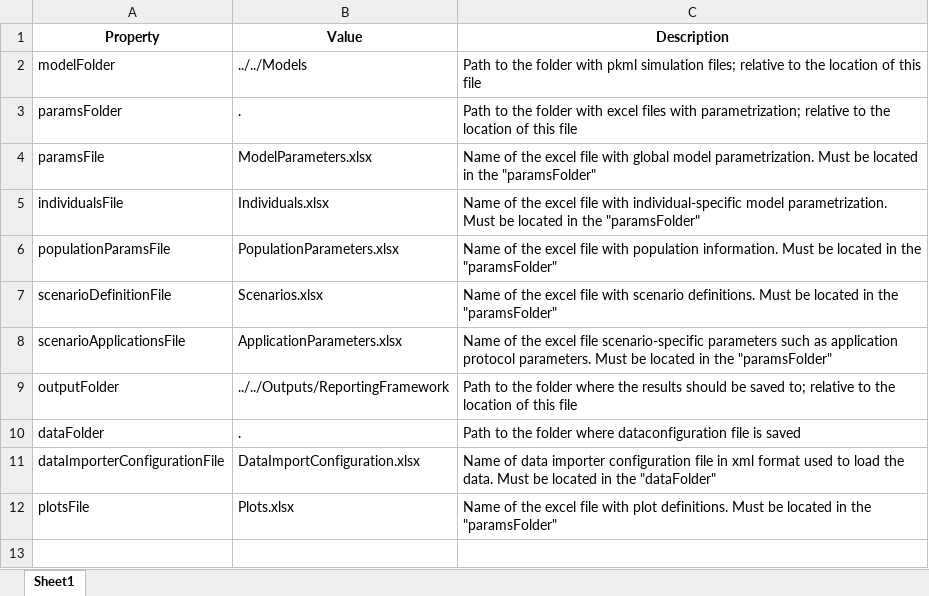
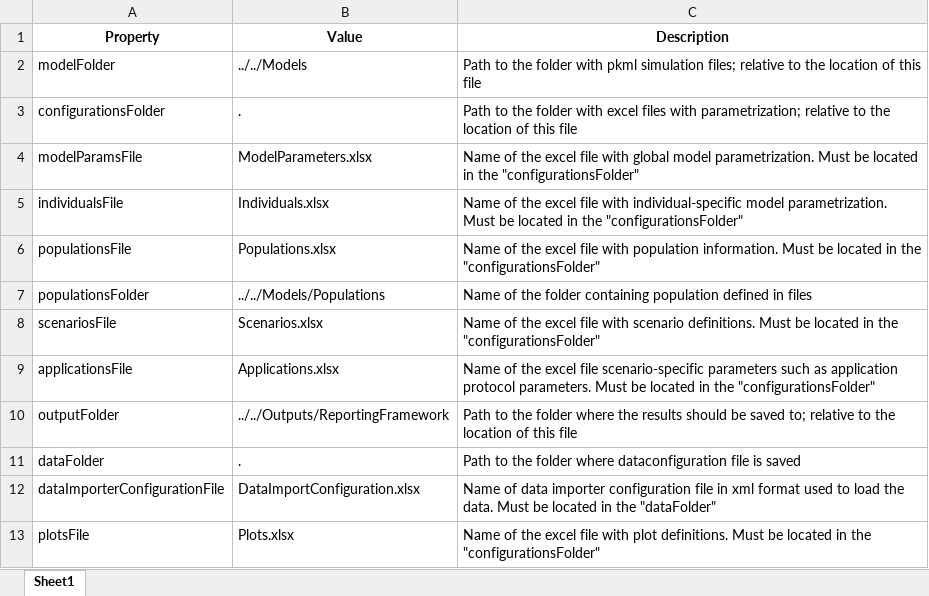
Before and after one commit to Open-Systems-Pharmacology/OSPSuite.ReportingFramework, an Excel workbook: inst/templates/templateProject/Scripts/ReportingFramework/ProjectConfiguration.xlsx, sheet Sheet1, drawn as a sheet; values as stored, in another font and other column widths than the file's, no borders; addresses are those after the commit; the diff names each change by its address in the sheet, - before the commit and + after, or states it on an @@ line.

```diff
--- a/inst/templates/templateProject/Scripts/ReportingFramework/ProjectConfiguration.xlsx (sheet Sheet1)
+++ b/inst/templates/templateProject/Scripts/ReportingFramework/ProjectConfiguration.xlsx (sheet Sheet1)
-A3 (Property): paramsFolder
+A3 (Property): configurationsFolder
-A4 (Property): paramsFile
+A4 (Property): modelParamsFile
-C4 (Description): …in the "paramsFolder"
+C4 (Description): …in the "configurationsFolder"
-C5 (Description): …in the "paramsFolder"
+C5 (Description): …in the "configurationsFolder"
-A6 (Property): populationParamsFile
+A6 (Property): populationsFile
-B6 (Value): PopulationParameters.xlsx
+B6 (Value): Populations.xlsx
-C6 (Description): …in the "paramsFolder"
+C6 (Description): …in the "configurationsFolder"
+row 7: populationsFolder | ../../Models/Populations | Name of the folder containing population defined in files
-A8 (Property): scenarioDefinitionFile
+A8 (Property): scenariosFile
-C8 (Description): …in the "paramsFolder"
+C8 (Description): …in the "configurationsFolder"
-A9 (Property): scenarioApplicationsFile
+A9 (Property): applicationsFile
-B9 (Value): ApplicationParameters.xlsx
+B9 (Value): Applications.xlsx
-C9 (Description): …in the "paramsFolder"
+C9 (Description): …in the "configurationsFolder"
-C13 (Description): …in the "paramsFolder"
+C13 (Description): …in the "configurationsFolder"
```
Also changed, not shown: inst/templates/templateProject/Scripts/ReportingFramework/Scenarios.xlsx, 9 other files.
